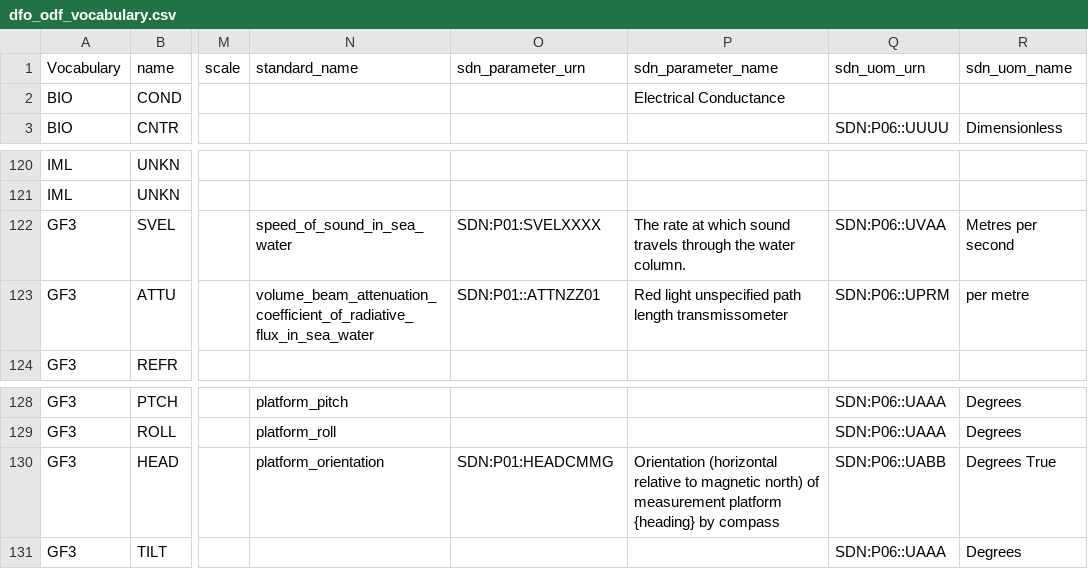
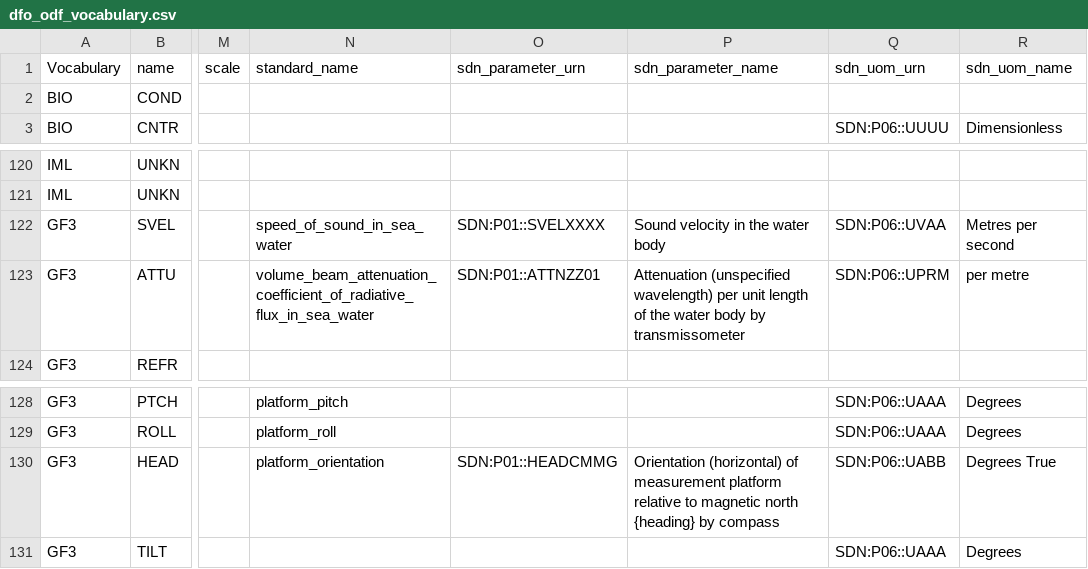
Before and after one commit to cioos-siooc/ocean-data-parser, a CSV file: ocean_data_parser/vocabularies/dfo_odf_vocabulary.csv, drawn as a sheet; only a part is shown, gaps mark what is left out; the diff names each change by its address in the sheet, - before the commit and + after, or states it on an @@ line.

Commit message:
fix vocabularies

```diff
--- a/ocean_data_parser/vocabularies/dfo_odf_vocabulary.csv
+++ b/ocean_data_parser/vocabularies/dfo_odf_vocabulary.csv
-P2 (sdn_parameter_name): Electrical Conductance
+P2 (sdn_parameter_name): (empty)
-O122 (sdn_parameter_urn): SDN:P01:SVELXXXX
+O122 (sdn_parameter_urn): SDN:P01::SVELXXXX
-P122 (sdn_parameter_name): The rate at which sound travels through the water column.
+P122 (sdn_parameter_name): Sound velocity in the water body
-P123 (sdn_parameter_name): Red light unspecified path length transmissometer
+P123 (sdn_parameter_name): Attenuation (unspecified wavelength) per unit length of the water body by transmissometer
-O130 (sdn_parameter_urn): SDN:P01:HEADCMMG
+O130 (sdn_parameter_urn): SDN:P01::HEADCMMG
-P130 (sdn_parameter_name): Orientation (horizontal relative to magnetic north) of measurement platform {heading} by…
+P130 (sdn_parameter_name): Orientation (horizontal) of measurement platform relative to magnetic north {heading} by…
```
Also changed, not shown: 1 other file.
